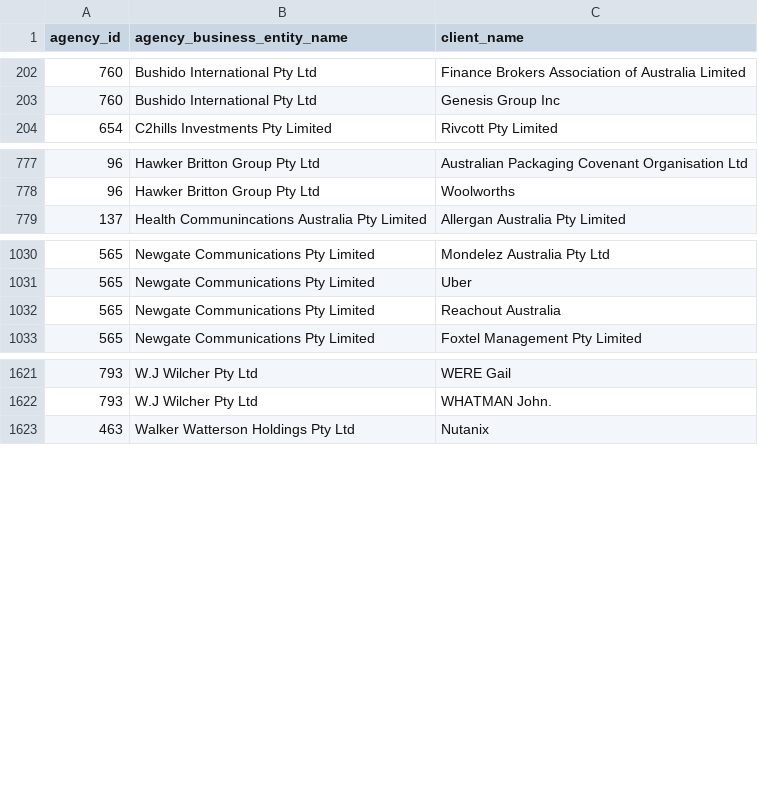
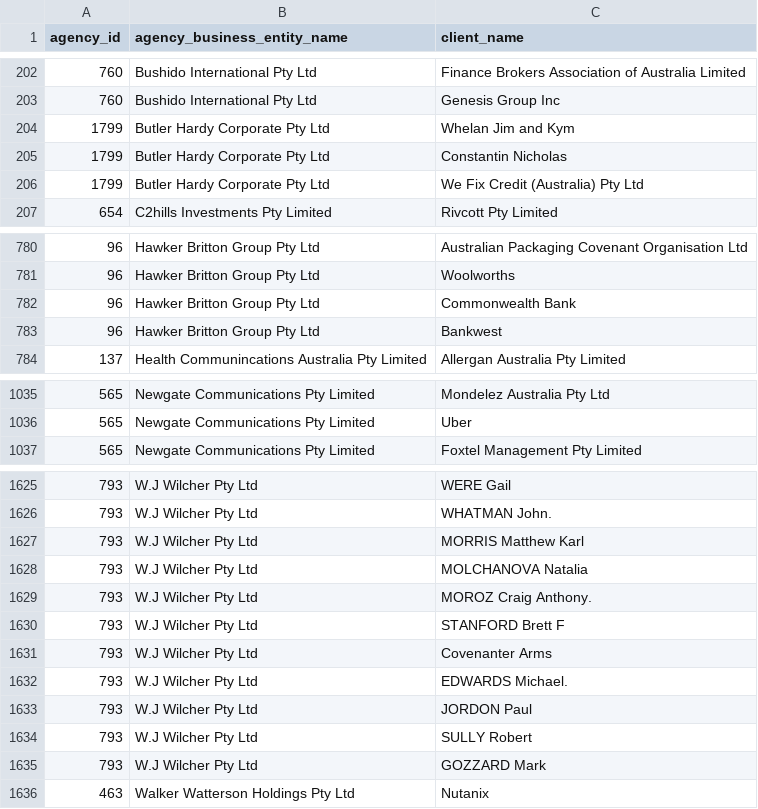
Before and after one commit to henare/australian_government_lobbyists_register, a CSV file: clients.csv, drawn as a sheet; only a part is shown, gaps mark what is left out; removed rows and columns are numbered as before the commit, all else as after; the diff covers the shown part only; the diff names each change by its address in the sheet, - before the commit and + after, or states it on an @@ line.

```diff
--- a/clients.csv
+++ b/clients.csv
+row 204: 1799 | Butler Hardy Corporate Pty Ltd | Whelan Jim and Kym
+row 205: 1799 | Butler Hardy Corporate Pty Ltd | Constantin Nicholas
+row 206: 1799 | Butler Hardy Corporate Pty Ltd | We Fix Credit (Australia) Pty Ltd
+row 782: 96 | Hawker Britton Group Pty Ltd | Commonwealth Bank
+row 783: 96 | Hawker Britton Group Pty Ltd | Bankwest
-row 1032: 565 | Newgate Communications Pty Limited | Reachout Australia
+row 1627: 793 | W.J Wilcher Pty Ltd | MORRIS Matthew Karl
+row 1628: 793 | W.J Wilcher Pty Ltd | MOLCHANOVA Natalia
+row 1629: 793 | W.J Wilcher Pty Ltd | MOROZ Craig Anthony.
+row 1630: 793 | W.J Wilcher Pty Ltd | STANFORD Brett F
+row 1631: 793 | W.J Wilcher Pty Ltd | Covenanter Arms
+row 1632: 793 | W.J Wilcher Pty Ltd | EDWARDS Michael.
+row 1633: 793 | W.J Wilcher Pty Ltd | JORDON Paul
+row 1634: 793 | W.J Wilcher Pty Ltd | SULLY Robert
+row 1635: 793 | W.J Wilcher Pty Ltd | GOZZARD Mark
```
Also changed, not shown: 3 added rows and 3 removed rows elsewhere in this file, agencies.csv, lobbyists.csv, 1 other file.
